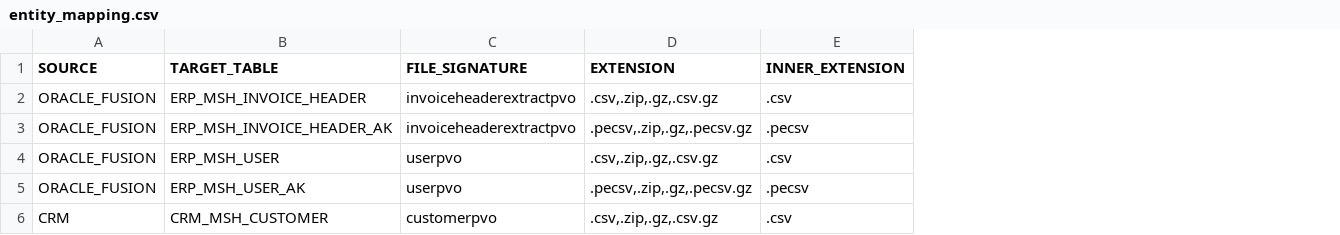
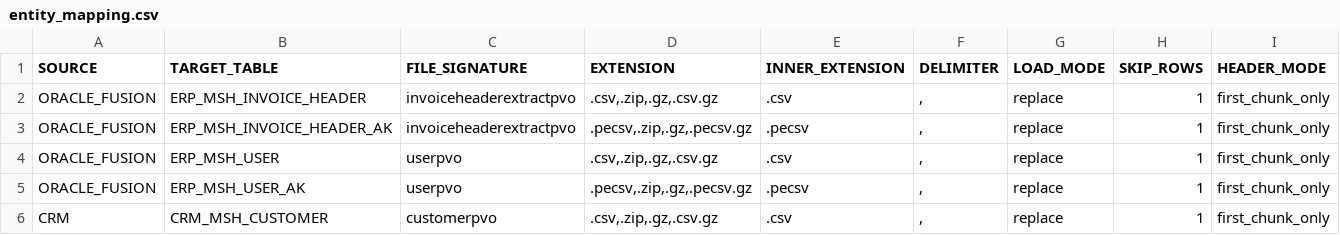
Before and after one commit to manisadegh/DATA_INGESTION_ORCHESTRATOR, a CSV file: entity_mapping.csv, drawn as a sheet; the diff names each change by its address in the sheet, - before the commit and + after, or states it on an @@ line.

```diff
--- a/entity_mapping.csv
+++ b/entity_mapping.csv
+column F (DELIMITER), rows 2-6: all ,
+column G (LOAD_MODE), rows 2-6: all replace
+column H (SKIP_ROWS), rows 2-6: all 1
+column I (HEADER_MODE), rows 2-6: all first_chunk_only
```
Also changed, not shown: entity_mapping_template.csv, 9 other files.
